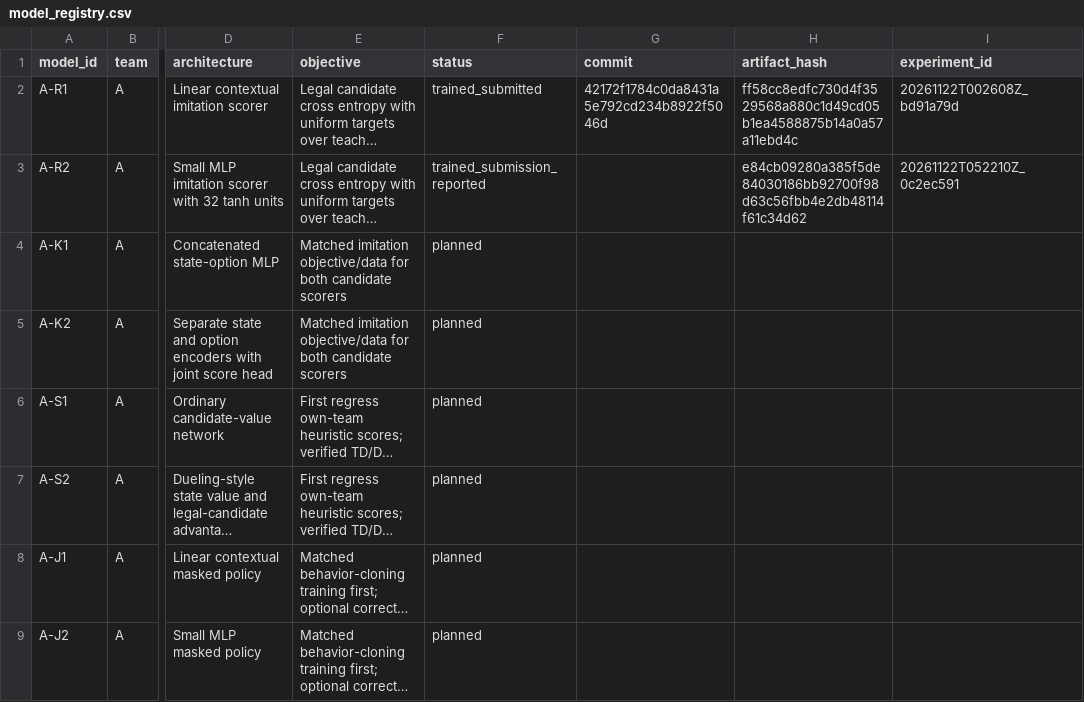
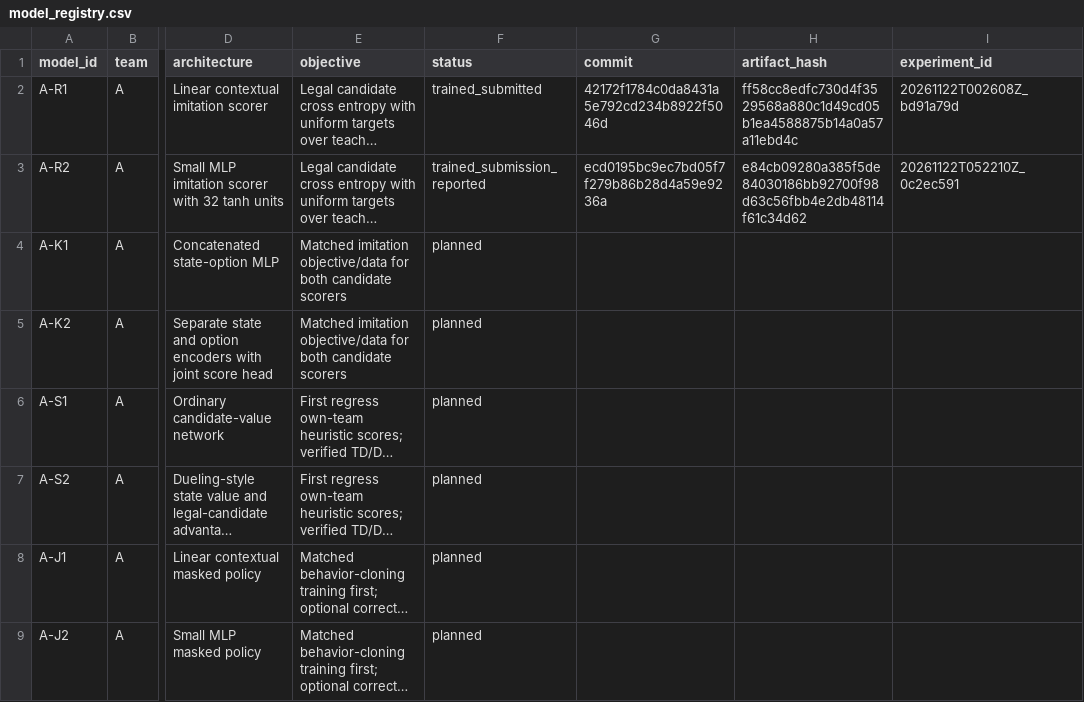
Before and after one commit to rishitha-gogineni/GROUP_PROGRAMMING_09_GenAI_Pokemon, a CSV file: team_a/experiments/model_registry.csv, drawn as a sheet; only a part is shown, gaps mark what is left out; long unchanged cells end in …; the diff names each change by its address in the sheet, - before the commit and + after, or states it on an @@ line.

```diff
--- a/team_a/experiments/model_registry.csv
+++ b/team_a/experiments/model_registry.csv
-G3 (commit): (empty)
+G3 (commit): ecd0195bc9ec7bd05f7f279b86b28d4a59e9236a
```
Also changed, not shown: docs/contributions.csv, team_a/experiments/results.csv, 1 other file.
